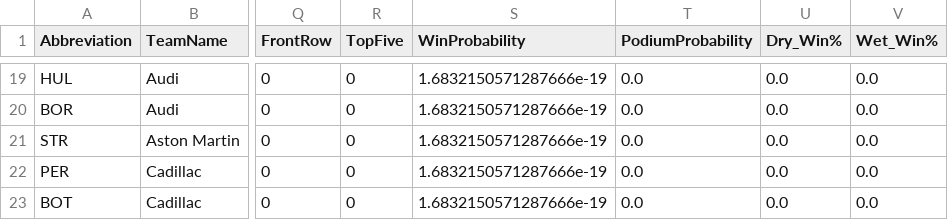
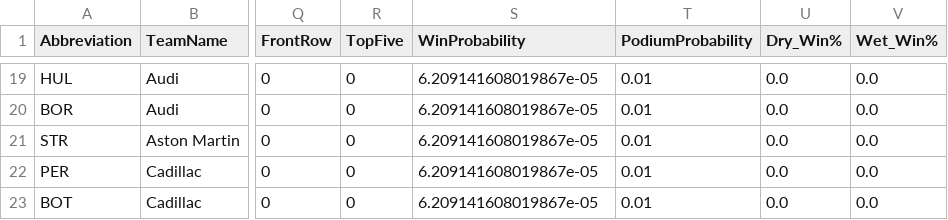
Before and after one commit to Raina-Mangat/Pitwall2026, a CSV file: predictions/16_Bahrain_Grand_Prix_2026.csv, drawn as a sheet; only a part is shown, gaps mark what is left out; the diff covers the shown part only; the diff names each change by its address in the sheet, - before the commit and + after, or states it on an @@ line.

```diff
--- a/predictions/16_Bahrain_Grand_Prix_2026.csv
+++ b/predictions/16_Bahrain_Grand_Prix_2026.csv
-S19:S23 (WinProbability): 1.6832150571287666e-19
+S19:S23 (WinProbability): 6.209141608019867e-05
-T19:T23 (PodiumProbability): 0.0
+T19:T23 (PodiumProbability): 0.01
```
Also changed, not shown: 3 added rows, 3 removed rows and 27 edited cells elsewhere in this file, 2 other files.
